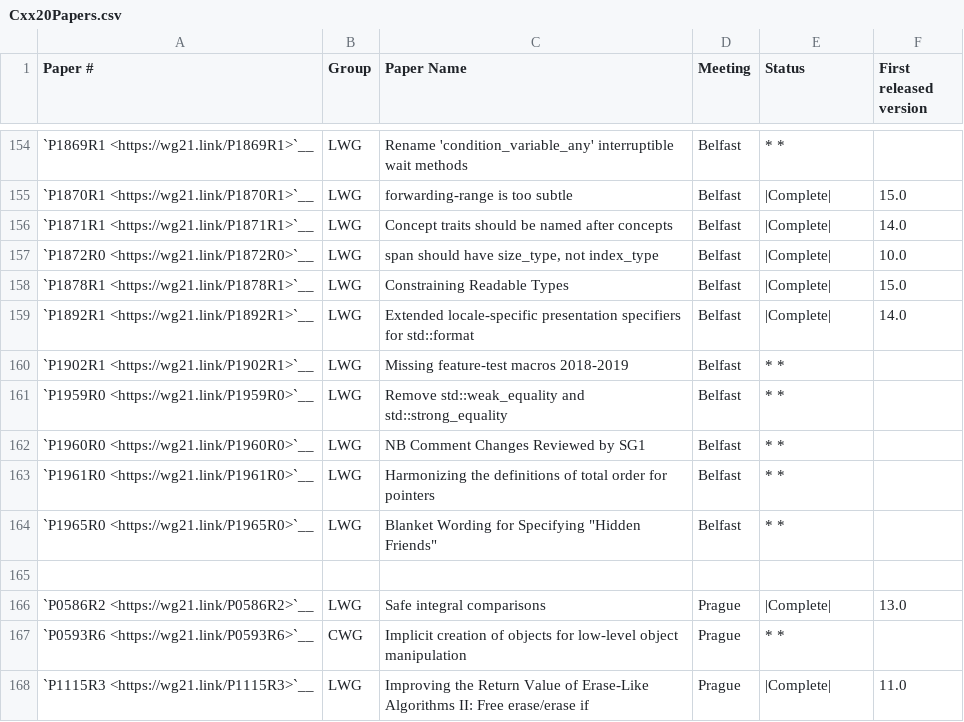
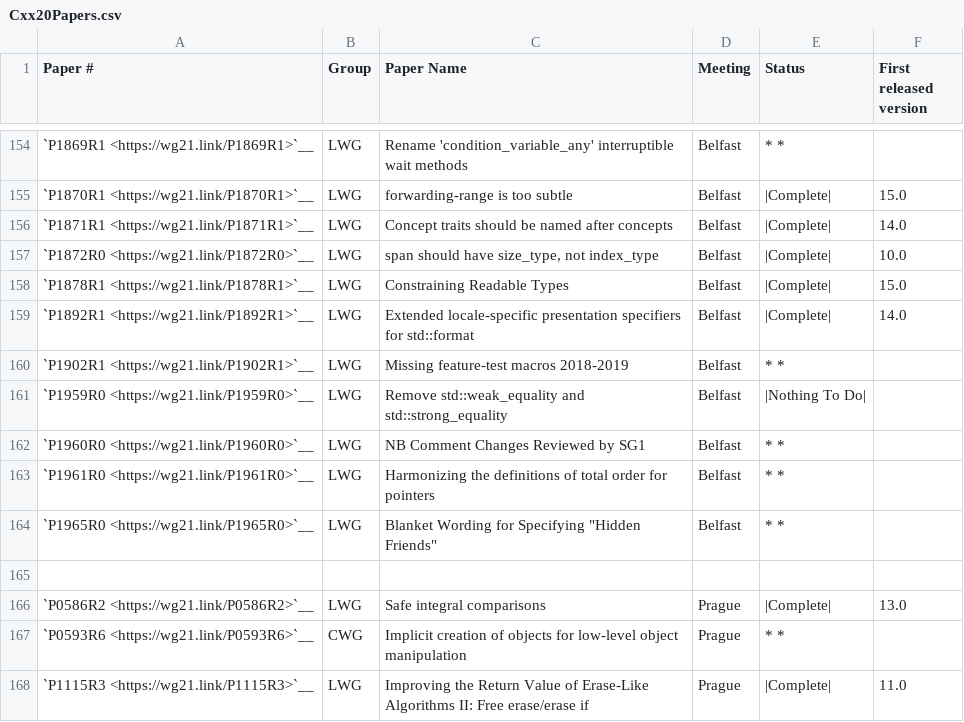
Before and after one commit to jove-decompiler/llvm-project, a CSV file: libcxx/docs/Status/Cxx20Papers.csv, drawn as a sheet; only a part is shown, gaps mark what is left out.

```diff
--- a/libcxx/docs/Status/Cxx20Papers.csv
+++ b/libcxx/docs/Status/Cxx20Papers.csv
@@ -160,3 +160,3 @@
 "`P1902R1 <https://wg21.link/P1902R1>`__","LWG","Missing feature-test macros 2018-2019","Belfast","* *",""
-"`P1959R0 <https://wg21.link/P1959R0>`__","LWG","Remove std::weak_equality and std::strong_equality","Belfast","* *",""
+"`P1959R0 <https://wg21.link/P1959R0>`__","LWG","Remove std::weak_equality and std::strong_equality","Belfast","|Nothing To Do|",""
 "`P1960R0 <https://wg21.link/P1960R0>`__","LWG","NB Comment Changes Reviewed by SG1","Belfast","* *",""
```
Also changed, not shown: libcxx/docs/Status/Cxx2bIssues.csv, libcxx/docs/Status/SpaceshipProjects.csv, 6 other files.
